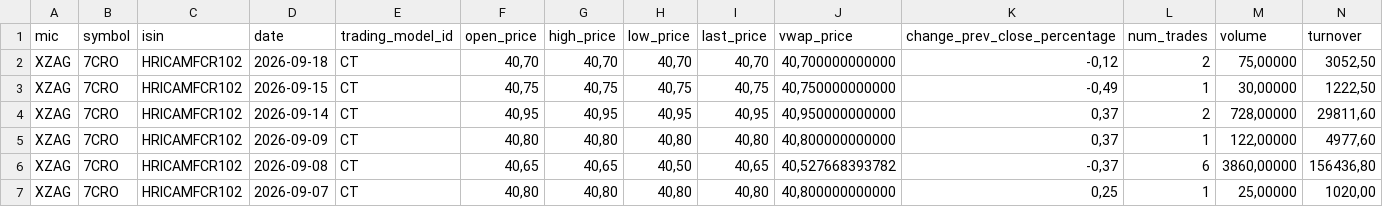
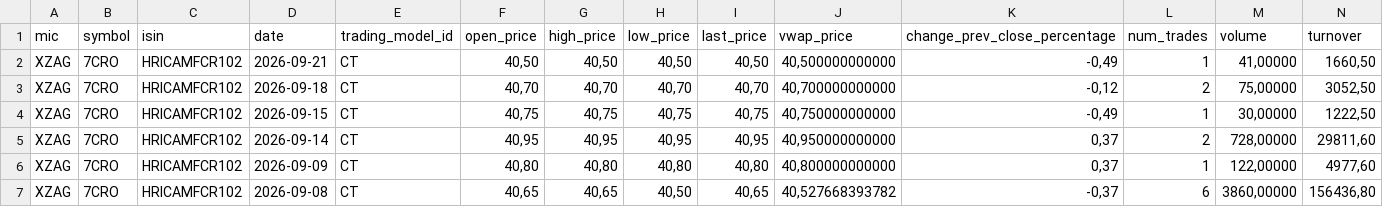
Before and after one commit to karloturk333-hash/7cro-tracker, a CSV file: data/sample/7cro_zse.csv, drawn as a sheet; only a part is shown; the shorter side is filled out with more unchanged rows; rows hold the shown columns only; the diff names each change by its address in the sheet, - before the commit and + after, or states it on an @@ line.

```diff
--- a/data/sample/7cro_zse.csv
+++ b/data/sample/7cro_zse.csv
+row 2: XZAG | 7CRO | HRICAMFCR102 | 2026-09-21 | CT | 40,50 | 40,50 | 40,50 | 40,50 | 40,500000000000 | -0,49 | 1 | 41,00000 | 1660,50
```
Also changed, not shown: data/sample/crobex10tr_zse.csv, data/sample/ht_zse.csv, 2 other files.
